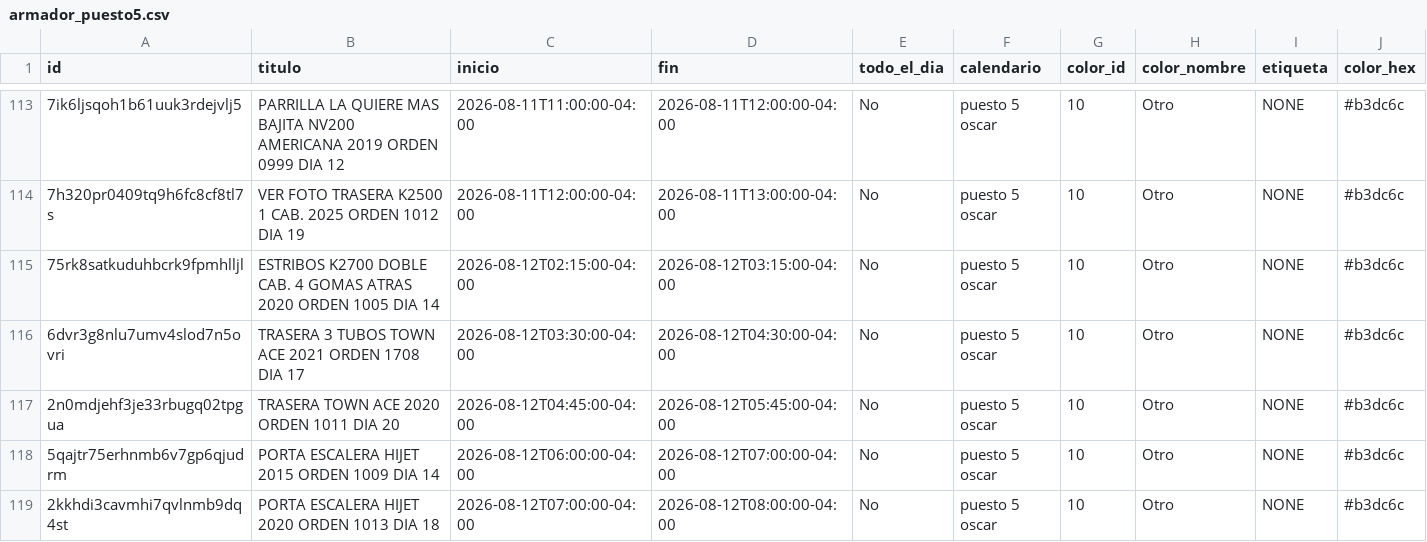
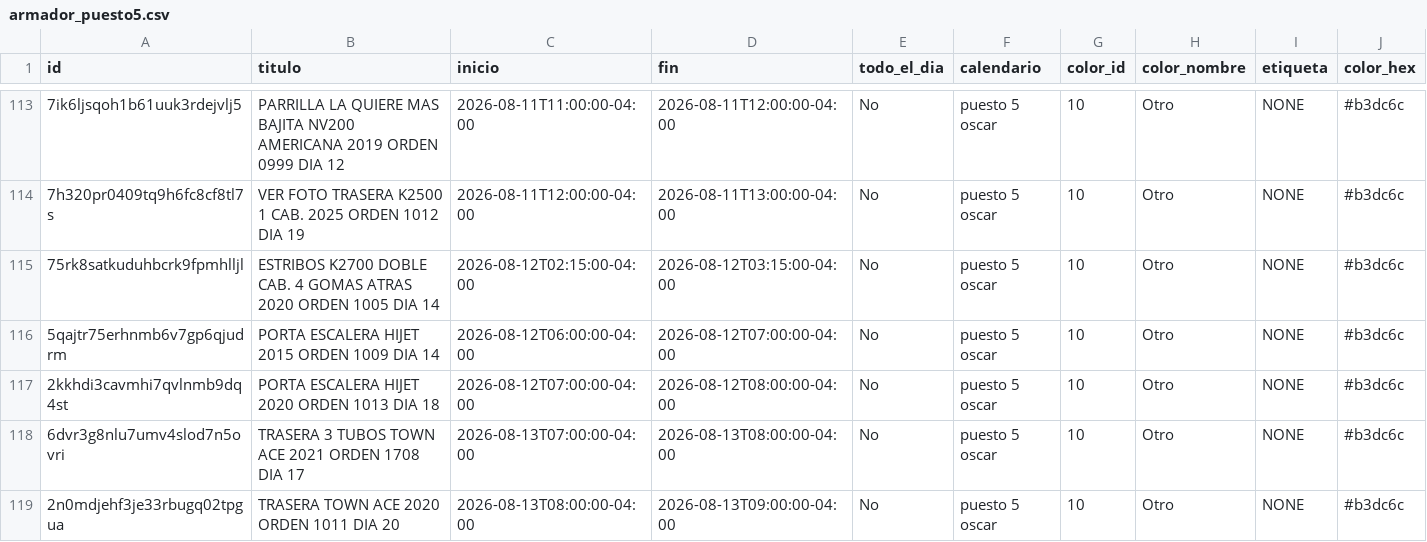
Before and after one commit to Osiris-14/rubio-defensa-ticket, a CSV file: public/data/calendario_armadores/armador_puesto5.csv, drawn as a sheet; only a part is shown, gaps mark what is left out; removed rows and columns are numbered as before the commit, all else as after; rows hold the shown columns only; the diff names each change by its address in the sheet, - before the commit and + after, or states it on an @@ line.

```diff
--- a/public/data/calendario_armadores/armador_puesto5.csv
+++ b/public/data/calendario_armadores/armador_puesto5.csv
-row 116: 6dvr3g8nlu7umv4slod7n5ovri | TRASERA 3 TUBOS TOWN ACE 2021 ORDEN 1708 DIA 17 | 2026-08-12T03:30:00-04:00 | 2026-08-12T04:30:00-04:00 | No | puesto 5 oscar | 10 | Otro | NONE | #b3dc6c
-row 117: 2n0mdjehf3je33rbugq02tpgua | TRASERA TOWN ACE 2020 ORDEN 1011 DIA 20 | 2026-08-12T04:45:00-04:00 | 2026-08-12T05:45:00-04:00 | No | puesto 5 oscar | 10 | Otro | NONE | #b3dc6c
+row 118: 6dvr3g8nlu7umv4slod7n5ovri | TRASERA 3 TUBOS TOWN ACE 2021 ORDEN 1708 DIA 17 | 2026-08-13T07:00:00-04:00 | 2026-08-13T08:00:00-04:00 | No | puesto 5 oscar | 10 | Otro | NONE | #b3dc6c
+row 119: 2n0mdjehf3je33rbugq02tpgua | TRASERA TOWN ACE 2020 ORDEN 1011 DIA 20 | 2026-08-13T08:00:00-04:00 | 2026-08-13T09:00:00-04:00 | No | puesto 5 oscar | 10 | Otro | NONE | #b3dc6c
```
